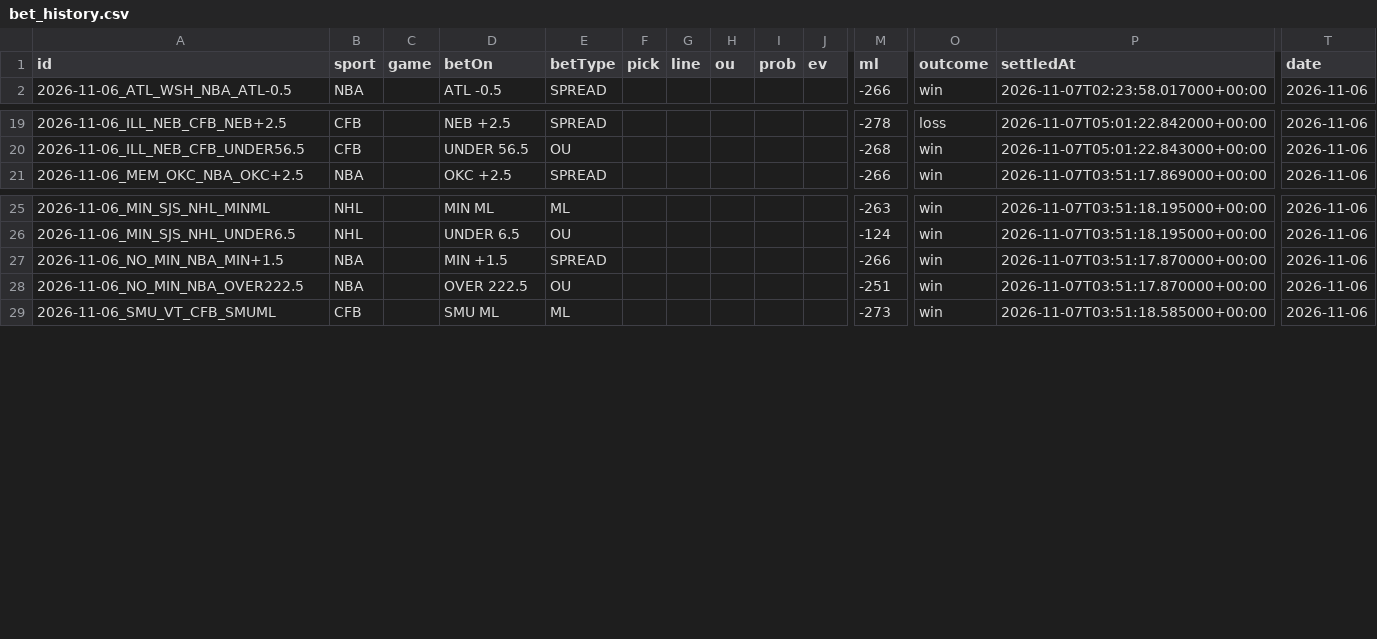
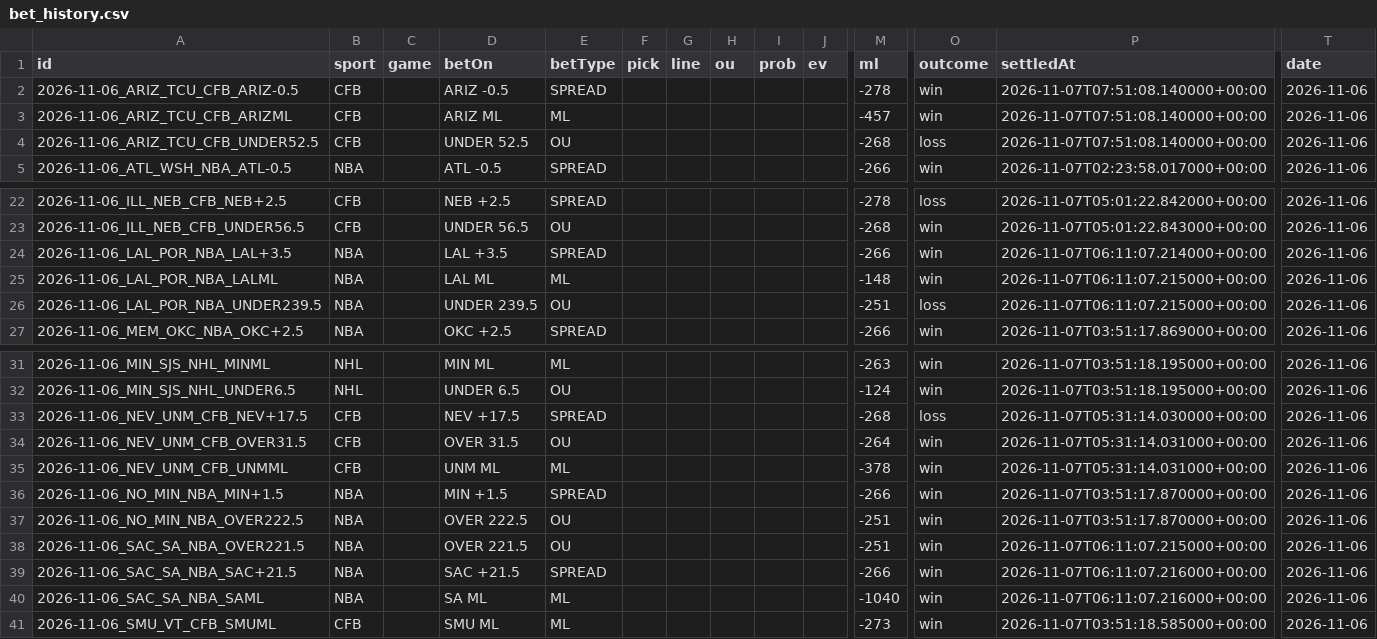
Before and after one commit to Purple-Wraith/clairvoyance-backend, a CSV file: data/bet_history.csv, drawn as a sheet; only a part is shown, gaps mark what is left out; rows hold the shown columns only; the diff covers the shown part only; the diff names each change by its address in the sheet, - before the commit and + after, or states it on an @@ line.

```diff
--- a/data/bet_history.csv
+++ b/data/bet_history.csv
+row 2: 2026-11-06_ARIZ_TCU_CFB_ARIZ-0.5 | CFB |  | ARIZ -0.5 | SPREAD |  |  |  |  |  | -278 | win | 2026-11-07T07:51:08.140000+00:00 | 2026-11-06
+row 3: 2026-11-06_ARIZ_TCU_CFB_ARIZML | CFB |  | ARIZ ML | ML |  |  |  |  |  | -457 | win | 2026-11-07T07:51:08.140000+00:00 | 2026-11-06
+row 4: 2026-11-06_ARIZ_TCU_CFB_UNDER52.5 | CFB |  | UNDER 52.5 | OU |  |  |  |  |  | -268 | loss | 2026-11-07T07:51:08.140000+00:00 | 2026-11-06
+row 24: 2026-11-06_LAL_POR_NBA_LAL+3.5 | NBA |  | LAL +3.5 | SPREAD |  |  |  |  |  | -266 | win | 2026-11-07T06:11:07.214000+00:00 | 2026-11-06
+row 25: 2026-11-06_LAL_POR_NBA_LALML | NBA |  | LAL ML | ML |  |  |  |  |  | -148 | win | 2026-11-07T06:11:07.215000+00:00 | 2026-11-06
+row 26: 2026-11-06_LAL_POR_NBA_UNDER239.5 | NBA |  | UNDER 239.5 | OU |  |  |  |  |  | -251 | loss | 2026-11-07T06:11:07.215000+00:00 | 2026-11-06
+row 33: 2026-11-06_NEV_UNM_CFB_NEV+17.5 | CFB |  | NEV +17.5 | SPREAD |  |  |  |  |  | -268 | loss | 2026-11-07T05:31:14.030000+00:00 | 2026-11-06
+row 34: 2026-11-06_NEV_UNM_CFB_OVER31.5 | CFB |  | OVER 31.5 | OU |  |  |  |  |  | -264 | win | 2026-11-07T05:31:14.031000+00:00 | 2026-11-06
+row 35: 2026-11-06_NEV_UNM_CFB_UNMML | CFB |  | UNM ML | ML |  |  |  |  |  | -378 | win | 2026-11-07T05:31:14.031000+00:00 | 2026-11-06
+row 38: 2026-11-06_SAC_SA_NBA_OVER221.5 | NBA |  | OVER 221.5 | OU |  |  |  |  |  | -251 | win | 2026-11-07T06:11:07.215000+00:00 | 2026-11-06
+row 39: 2026-11-06_SAC_SA_NBA_SAC+21.5 | NBA |  | SAC +21.5 | SPREAD |  |  |  |  |  | -266 | win | 2026-11-07T06:11:07.216000+00:00 | 2026-11-06
+row 40: 2026-11-06_SAC_SA_NBA_SAML | NBA |  | SA ML | ML |  |  |  |  |  | -1040 | win | 2026-11-07T06:11:07.216000+00:00 | 2026-11-06
```
Also changed, not shown: 3 added rows elsewhere in this file, 6 other files.
